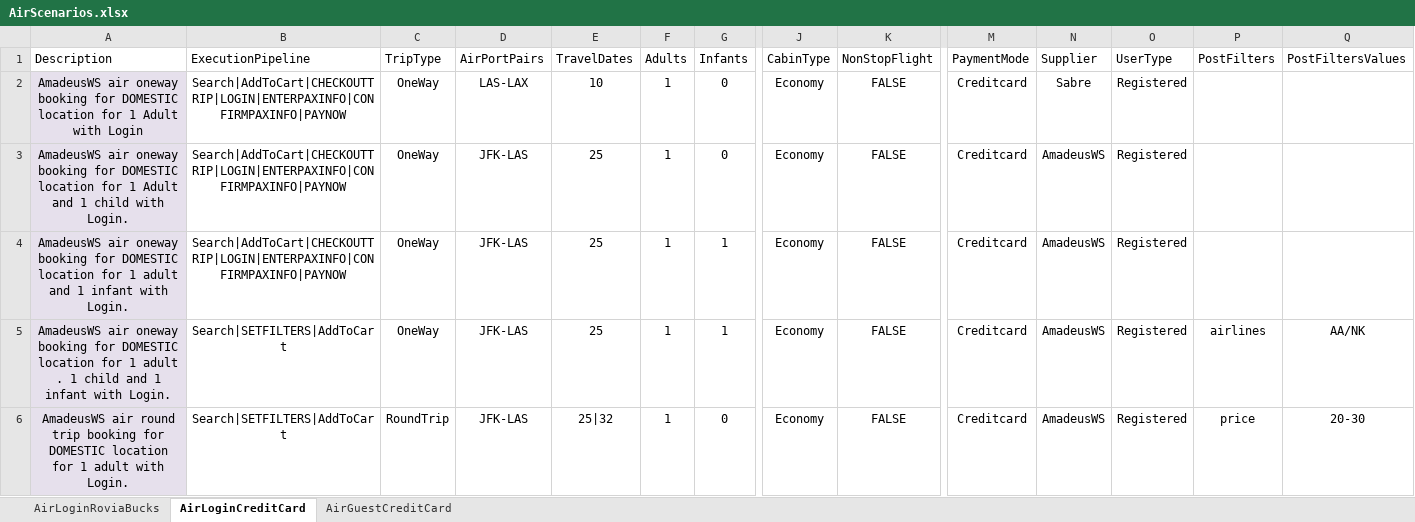
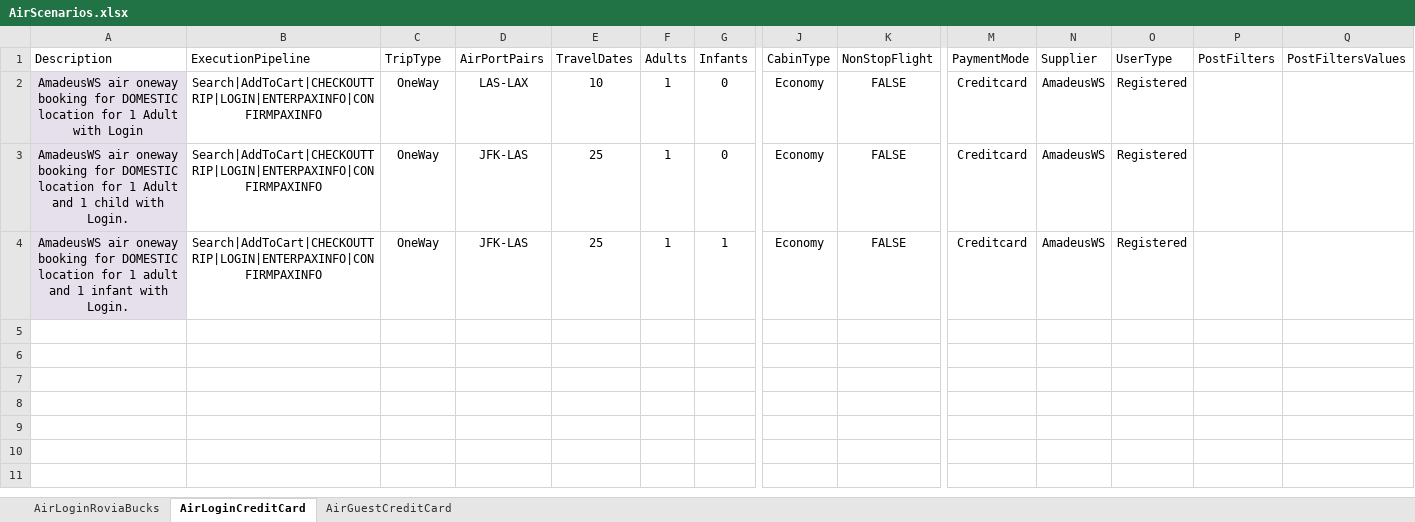
Before and after one commit to varun1308/rovia-automation, an Excel workbook: Rovia.UI.Automation.Tests/DataSheet/AirScenarios.xlsx, sheet AirLoginCreditCard, drawn as a sheet; only a part is shown, gaps mark what is left out; values as stored, in another font and other column widths than the file's, no borders; table styles not drawn; rows hold the shown columns only; the diff covers the shown part only; the diff names each change by its address in the sheet, - before the commit and + after, or states it on an @@ line.

```diff
--- a/Rovia.UI.Automation.Tests/DataSheet/AirScenarios.xlsx (sheet AirLoginCreditCard)
+++ b/Rovia.UI.Automation.Tests/DataSheet/AirScenarios.xlsx (sheet AirLoginCreditCard)
-B2:B4 (ExecutionPipeline): Search|AddToCart|CHECKOUTTRIP|LOGIN|ENTERPAXINFO|CONFIRMPAXINFO|PAYNOW
+B2:B4 (ExecutionPipeline): Search|AddToCart|CHECKOUTTRIP|LOGIN|ENTERPAXINFO|CONFIRMPAXINFO
-N2 (Supplier): Sabre
+N2 (Supplier): AmadeusWS
-row 5: AmadeusWS air oneway booking for DOMESTIC location for 1 adult . 1 child and 1 infant with Login. | Search|SETFILTERS|AddToCart | OneWay | JFK-LAS | 25 | 1 | 1 | Economy | FALSE | Creditcard | AmadeusWS | Registered | airlines | AA/NK
-row 6: AmadeusWS air round trip booking for DOMESTIC location for 1 adult with Login. | Search|SETFILTERS|AddToCart | RoundTrip | JFK-LAS | 25|32 | 1 | 0 | Economy | FALSE | Creditcard | AmadeusWS | Registered | price | 20-30
```
Also changed, not shown: 67 removed rows elsewhere in this sheet, sheet AirGuestCreditCard, sheet AirLoginRoviaBucks, 1 other file.
